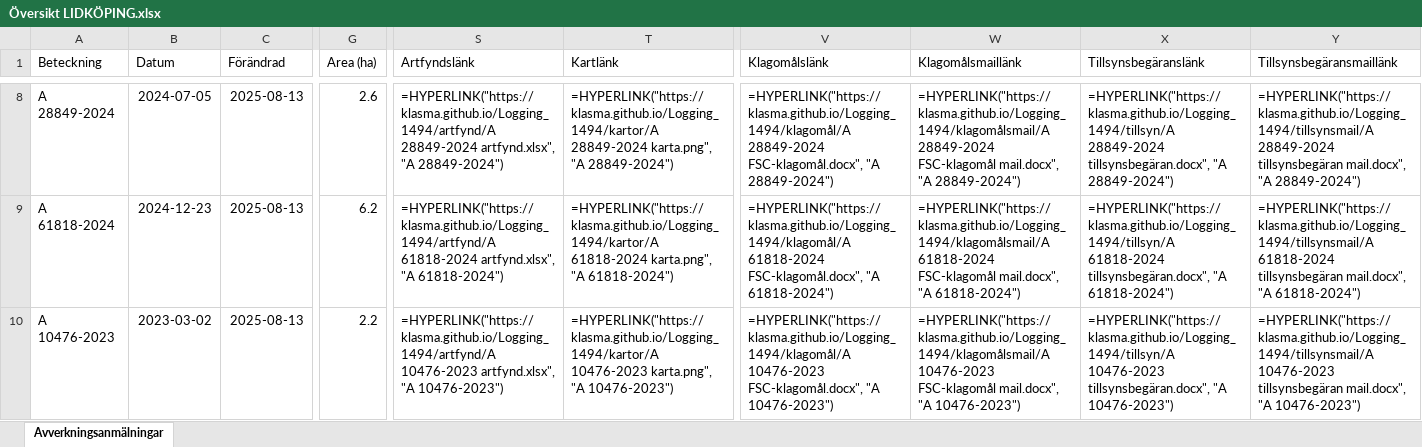
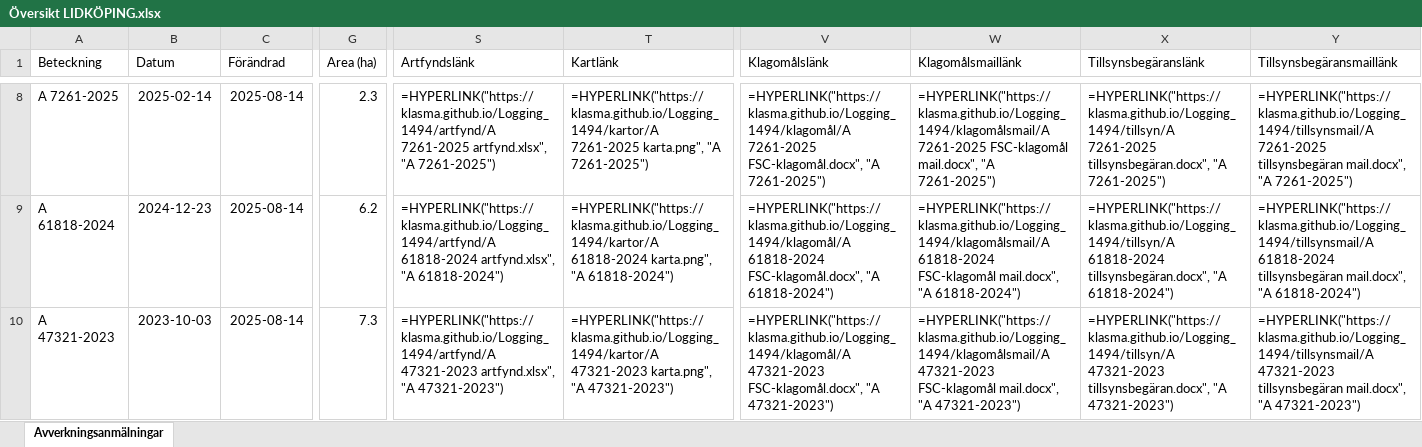
Before and after one commit to klasma/Logging_1494, an Excel workbook: Översikt LIDKÖPING.xlsx, sheet Avverkningsanmälningar, drawn as a sheet; only a part is shown, gaps mark what is left out; values as stored, in another font and other column widths than the file's, no borders; formulas without a stored value are shown as written; the diff covers the shown part only; the diff names each change by its address in the sheet, - before the commit and + after, or states it on an @@ line.

```diff
--- a/Översikt LIDKÖPING.xlsx (sheet Avverkningsanmälningar)
+++ b/Översikt LIDKÖPING.xlsx (sheet Avverkningsanmälningar)
-A8 (Beteckning): A 28849-2024
+A8 (Beteckning): A 7261-2025
-B8 (Datum): 2024-07-05
+B8 (Datum): 2025-02-14
-C8:C10 (Förändrad): 2025-08-13
+C8:C10 (Förändrad): 2025-08-14
-G8 (Area (ha)): 2.6
+G8 (Area (ha)): 2.3
-S8 (Artfyndslänk): =HYPERLINK("https://klasma.github.io/Logging_1494/artfynd/A 28849-2024 artfynd.xlsx", "A 28849-2024")
+S8 (Artfyndslänk): =HYPERLINK("https://klasma.github.io/Logging_1494/artfynd/A 7261-2025 artfynd.xlsx", "A 7261-2025")
-T8 (Kartlänk): =HYPERLINK("https://klasma.github.io/Logging_1494/kartor/A 28849-2024 karta.png", "A 28849-2024")
+T8 (Kartlänk): =HYPERLINK("https://klasma.github.io/Logging_1494/kartor/A 7261-2025 karta.png", "A 7261-2025")
-V8 (Klagomålslänk): =HYPERLINK("https://klasma.github.io/Logging_1494/klagomål/A 28849-2024 FSC-klagomål.docx", "A 28849-2024")
+V8 (Klagomålslänk): =HYPERLINK("https://klasma.github.io/Logging_1494/klagomål/A 7261-2025 FSC-klagomål.docx", "A 7261-2025")
-W8 (Klagomålsmaillänk): =HYPERLINK("https://klasma.github.io/Logging_1494/klagomålsmail/A 28849-2024 FSC-klagomål mail.docx", "A 28849-2024")
+W8 (Klagomålsmaillänk): =HYPERLINK("https://klasma.github.io/Logging_1494/klagomålsmail/A 7261-2025 FSC-klagomål mail.docx", "A 7261-2025")
-X8 (Tillsynsbegäranslänk): =HYPERLINK("https://klasma.github.io/Logging_1494/tillsyn/A 28849-2024 tillsynsbegäran.docx", "A 28849-2024")
+X8 (Tillsynsbegäranslänk): =HYPERLINK("https://klasma.github.io/Logging_1494/tillsyn/A 7261-2025 tillsynsbegäran.docx", "A 7261-2025")
-Y8 (Tillsynsbegäransmaillänk): =HYPERLINK("https://klasma.github.io/Logging_1494/tillsynsmail/A 28849-2024 tillsynsbegäran mail.docx", "A 28849-2024")
+Y8 (Tillsynsbegäransmaillänk): =HYPERLINK("https://klasma.github.io/Logging_1494/tillsynsmail/A 7261-2025 tillsynsbegäran mail.docx", "A 7261-2025")
-A10 (Beteckning): A 10476-2023
+A10 (Beteckning): A 47321-2023
-B10 (Datum): 2023-03-02
+B10 (Datum): 2023-10-03
-G10 (Area (ha)): 2.2
+G10 (Area (ha)): 7.3
-S10 (Artfyndslänk): =HYPERLINK("https://klasma.github.io/Logging_1494/artfynd/A 10476-2023 artfynd.xlsx", "A 10476-2023")
+S10 (Artfyndslänk): =HYPERLINK("https://klasma.github.io/Logging_1494/artfynd/A 47321-2023 artfynd.xlsx", "A 47321-2023")
-T10 (Kartlänk): =HYPERLINK("https://klasma.github.io/Logging_1494/kartor/A 10476-2023 karta.png", "A 10476-2023")
+T10 (Kartlänk): =HYPERLINK("https://klasma.github.io/Logging_1494/kartor/A 47321-2023 karta.png", "A 47321-2023")
-V10 (Klagomålslänk): =HYPERLINK("https://klasma.github.io/Logging_1494/klagomål/A 10476-2023 FSC-klagomål.docx", "A 10476-2023")
+V10 (Klagomålslänk): =HYPERLINK("https://klasma.github.io/Logging_1494/klagomål/A 47321-2023 FSC-klagomål.docx", "A 47321-2023")
-W10 (Klagomålsmaillänk): =HYPERLINK("https://klasma.github.io/Logging_1494/klagomålsmail/A 10476-2023 FSC-klagomål mail.docx", "A 10476-2023")
+W10 (Klagomålsmaillänk): =HYPERLINK("https://klasma.github.io/Logging_1494/klagomålsmail/A 47321-2023 FSC-klagomål mail.docx", "A 47321-2023")
-X10 (Tillsynsbegäranslänk): =HYPERLINK("https://klasma.github.io/Logging_1494/tillsyn/A 10476-2023 tillsynsbegäran.docx", "A 10476-2023")
+X10 (Tillsynsbegäranslänk): =HYPERLINK("https://klasma.github.io/Logging_1494/tillsyn/A 47321-2023 tillsynsbegäran.docx", "A 47321-2023")
-Y10 (Tillsynsbegäransmaillänk): =HYPERLINK("https://klasma.github.io/Logging_1494/tillsynsmail/A 10476-2023 tillsynsbegäran mail.docx", "A 10476-2023")
+Y10 (Tillsynsbegäransmaillänk): =HYPERLINK("https://klasma.github.io/Logging_1494/tillsynsmail/A 47321-2023 tillsynsbegäran mail.docx", "A 47321-2023")
```
Also changed, not shown: 939 edited cells elsewhere in this sheet, artfynd/A 10476-2023 artfynd.xlsx, artfynd/A 17541-2021 artfynd.xlsx, 56 other files.
